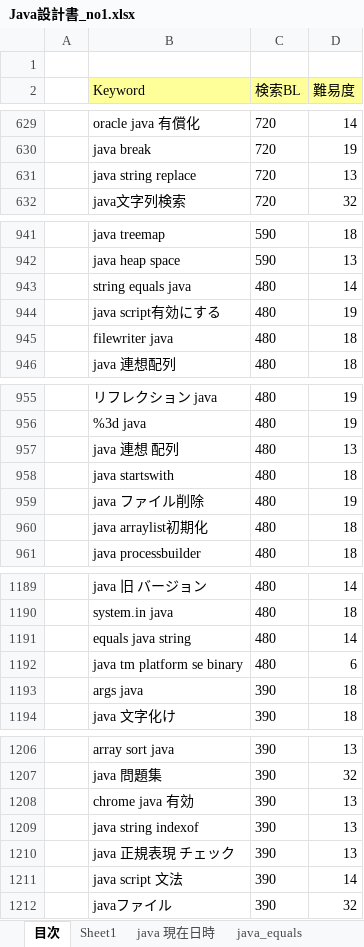
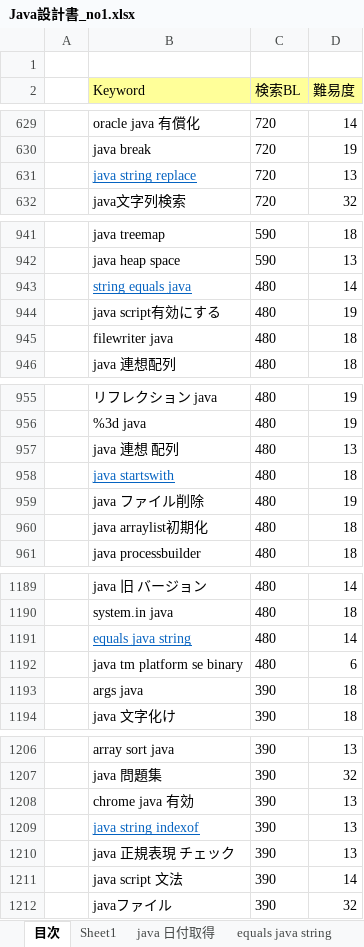
Before and after one commit to soshi16/demo2, an Excel workbook: 記事設計/Java設計書_no1.xlsx, sheet 目次, drawn as a sheet; only a part is shown, gaps mark what is left out; values as stored, in another font and other column widths than the file's, no borders; the diff covers the shown part only; the diff names each change by its address in the sheet, - before the commit and + after, or states it on an @@ line.

```diff
--- a/記事設計/Java設計書_no1.xlsx (sheet 目次)
+++ b/記事設計/Java設計書_no1.xlsx (sheet 目次)
-sheet tab: java 現在日時
+sheet tab: java 日付取得
-sheet tab: java_equals
+sheet tab: equals java string
@@ B631 underline: off → on, text colour: black → #0563C1 @@
@@ B943 underline: off → on, text colour: black → #0563C1 @@
@@ B958 underline: off → on, text colour: black → #0563C1 @@
@@ B1191 underline: off → on, text colour: black → #0563C1 @@
@@ B1209 underline: off → on, text colour: black → #0563C1 @@
```
Also changed, not shown: cell formats elsewhere in this sheet, sheet java string replace, sheet java equalsignorecase, sheet java 日付取得, sheet java touppercase, sheet java 日付 計算, sheet equals java string, 1 more sheet, other sheet tabs.
